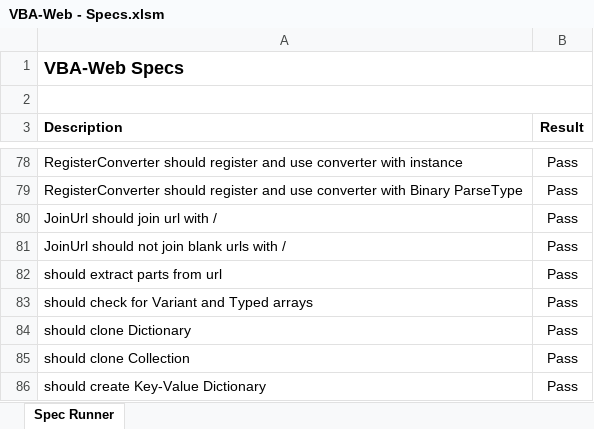
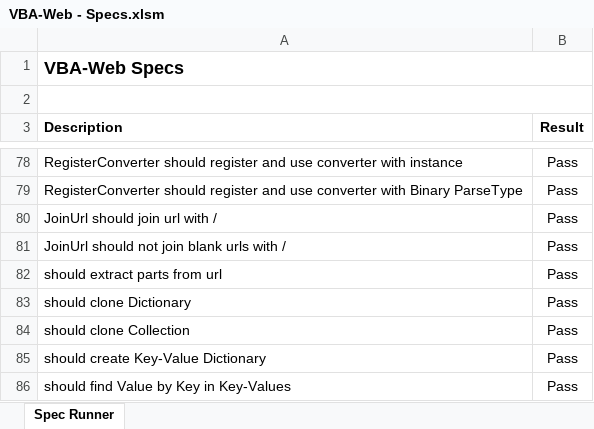
Before and after one commit to VBA-tools/VBA-Web, an Excel workbook: specs/VBA-Web - Specs.xlsm, sheet Spec Runner, drawn as a sheet; only a part is shown, gaps mark what is left out; the shorter side is filled out with more unchanged rows; values as stored, in another font and other column widths than the file's, no borders; charts and pictures and conditional formats not drawn; the diff names each change by its address in the sheet, - before the commit and + after, or states it on an @@ line.

```diff
--- a/specs/VBA-Web - Specs.xlsm (sheet Spec Runner)
+++ b/specs/VBA-Web - Specs.xlsm (sheet Spec Runner)
-row 83: should check for Variant and Typed arrays | Pass
```
Also changed, not shown: VBA-Web - Blank.xlsm, examples/VBA-Web - Example.xlsm, 9 other files.
